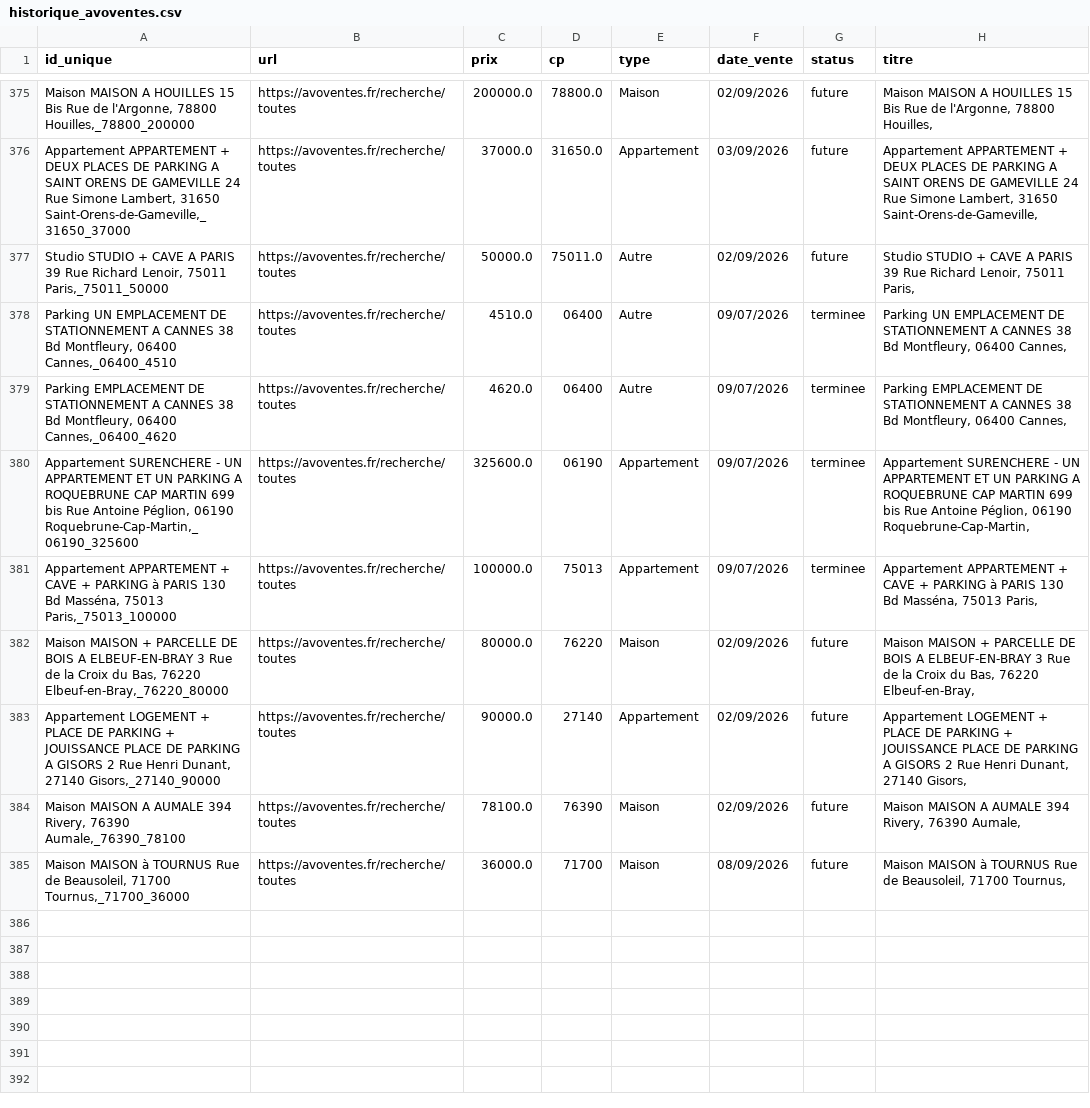
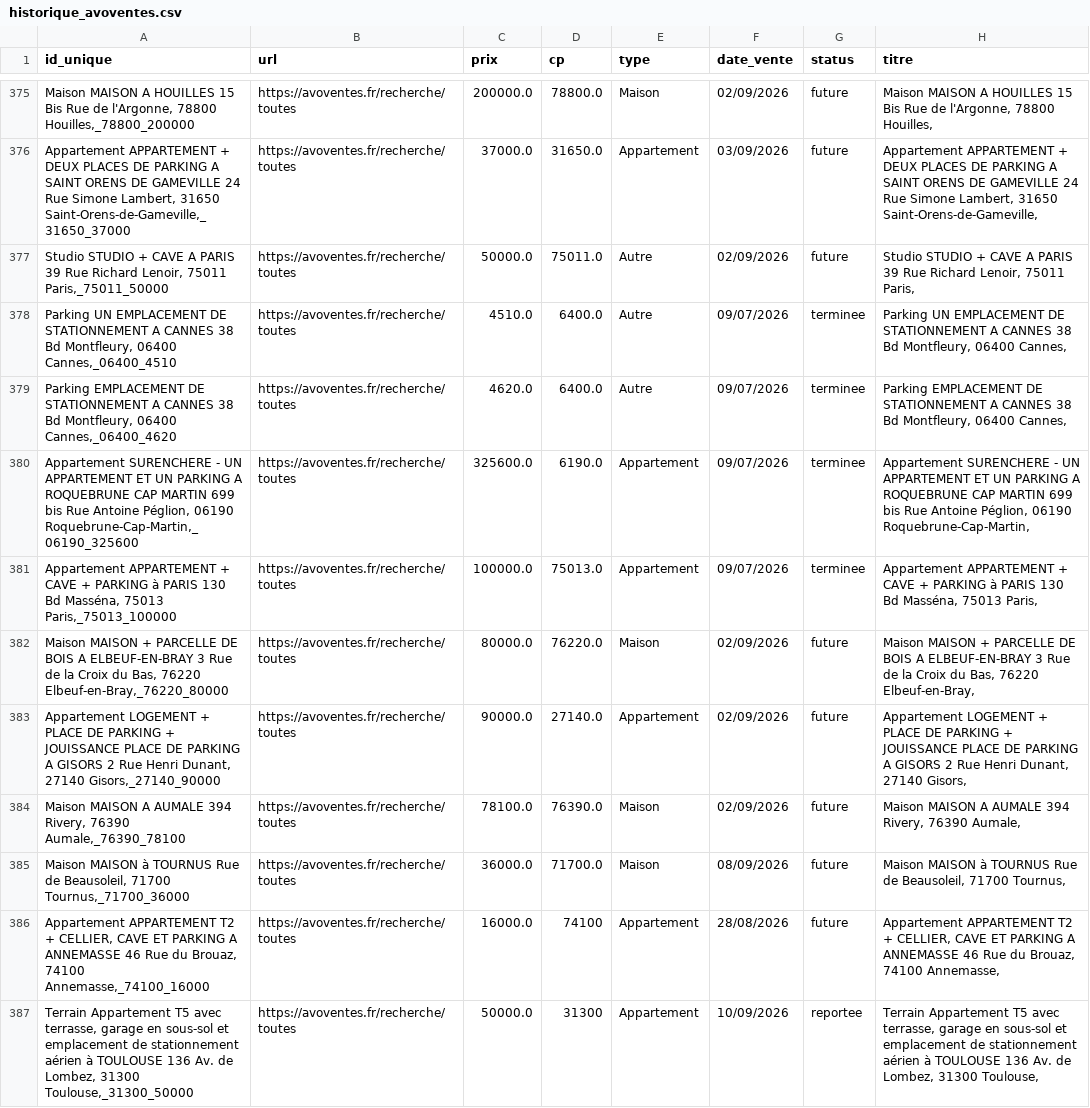
Before and after one commit to mathiasrou/viager-scraper, a CSV file: historique_avoventes.csv, drawn as a sheet; only a part is shown, gaps mark what is left out.

```diff
--- a/historique_avoventes.csv
+++ b/historique_avoventes.csv
@@ -377,9 +377,11 @@ Appartement APPARTEMENT + DEUX PLACES DE PARKING A SAINT ORENS DE GAMEVILLE 24 R
 Studio STUDIO + CAVE A PARIS 39 Rue Richard Lenoir, 75011 Paris,_75011_50000;https://avoventes.fr/recherche/toutes;50000.0;75011.0;Autre;02/09/2026;future;Studio STUDIO + CAVE A PARIS 39 Rue Richard Lenoir, 75011 Paris,
-Parking UN EMPLACEMENT DE STATIONNEMENT A CANNES 38 Bd Montfleury, 06400 Cannes,_06400_4510;https://avoventes.fr/recherche/toutes;4510.0;06400;Autre;09/07/2026;terminee;Parking UN EMPLACEMENT DE STATIONNEMENT A CANNES 38 Bd Montfleury, 06400 Cannes,
-Parking EMPLACEMENT DE STATIONNEMENT A CANNES 38 Bd Montfleury, 06400 Cannes,_06400_4620;https://avoventes.fr/recherche/toutes;4620.0;06400;Autre;09/07/2026;terminee;Parking EMPLACEMENT DE STATIONNEMENT A CANNES 38 Bd Montfleury, 06400 Cannes,
-Appartement SURENCHERE - UN APPARTEMENT ET UN PARKING A ROQUEBRUNE CAP MARTIN 699 bis Rue Antoine Péglion, 06190 Roquebrune-Cap-Martin,_06190_325600;https://avoventes.fr/recherche/toutes;325600.0;06190;Appartement;09/07/2026;terminee;Appartement SURENCHERE - UN APPARTEMENT ET UN PARKING A ROQUEBRUNE CAP MARTIN 699 bis Rue Antoine Péglion, 06190 Roquebrune-Cap-Martin,
-Appartement APPARTEMENT + CAVE + PARKING à PARIS 130 Bd Masséna, 75013 Paris,_75013_100000;https://avoventes.fr/recherche/toutes;100000.0;75013;Appartement;09/07/2026;terminee;Appartement APPARTEMENT + CAVE + PARKING à PARIS 130 Bd Masséna, 75013 Paris,
-Maison MAISON + PARCELLE DE BOIS A ELBEUF-EN-BRAY 3 Rue de la Croix du Bas, 76220 Elbeuf-en-Bray,_76220_80000;https://avoventes.fr/recherche/toutes;80000.0;76220;Maison;02/09/2026;future;Maison MAISON + PARCELLE DE BOIS A ELBEUF-EN-BRAY 3 Rue de la Croix du Bas, 76220 Elbeuf-en-Bray,
-Appartement LOGEMENT + PLACE DE PARKING + JOUISSANCE PLACE DE PARKING A GISORS 2 Rue Henri Dunant, 27140 Gisors,_27140_90000;https://avoventes.fr/recherche/toutes;90000.0;27140;Appartement;02/09/2026;future;Appartement LOGEMENT + PLACE DE PARKING + JOUISSANCE PLACE DE PARKING A GISORS 2 Rue Henri Dunant, 27140 Gisors,
-Maison MAISON A AUMALE 394 Rivery, 76390 Aumale,_76390_78100;https://avoventes.fr/recherche/toutes;78100.0;76390;Maison;02/09/2026;future;Maison MAISON A AUMALE 394 Rivery, 76390 Aumale,
-Maison MAISON à TOURNUS Rue de Beausoleil, 71700 Tournus,_71700_36000;https://avoventes.fr/recherche/toutes;36000.0;71700;Maison;08/09/2026;future;Maison MAISON à TOURNUS Rue de Beausoleil, 71700 Tournus,
+Parking UN EMPLACEMENT DE STATIONNEMENT A CANNES 38 Bd Montfleury, 06400 Cannes,_06400_4510;https://avoventes.fr/recherche/toutes;4510.0;6400.0;Autre;09/07/2026;terminee;Parking UN EMPLACEMENT DE STATIONNEMENT A CANNES 38 Bd Montfleury, 06400 Cannes,
+Parking EMPLACEMENT DE STATIONNEMENT A CANNES 38 Bd Montfleury, 06400 Cannes,_06400_4620;https://avoventes.fr/recherche/toutes;4620.0;6400.0;Autre;09/07/2026;terminee;Parking EMPLACEMENT DE STATIONNEMENT A CANNES 38 Bd Montfleury, 06400 Cannes,
+Appartement SURENCHERE - UN APPARTEMENT ET UN PARKING A ROQUEBRUNE CAP MARTIN 699 bis Rue Antoine Péglion, 06190 Roquebrune-Cap-Martin,_06190_325600;https://avoventes.fr/recherche/toutes;325600.0;6190.0;Appartement;09/07/2026;terminee;Appartement SURENCHERE - UN APPARTEMENT ET UN PARKING A ROQUEBRUNE CAP MARTIN 699 bis Rue Antoine Péglion, 06190 Roquebrune-Cap-Martin,
+Appartement APPARTEMENT + CAVE + PARKING à PARIS 130 Bd Masséna, 75013 Paris,_75013_100000;https://avoventes.fr/recherche/toutes;100000.0;75013.0;Appartement;09/07/2026;terminee;Appartement APPARTEMENT + CAVE + PARKING à PARIS 130 Bd Masséna, 75013 Paris,
+Maison MAISON + PARCELLE DE BOIS A ELBEUF-EN-BRAY 3 Rue de la Croix du Bas, 76220 Elbeuf-en-Bray,_76220_80000;https://avoventes.fr/recherche/toutes;80000.0;76220.0;Maison;02/09/2026;future;Maison MAISON + PARCELLE DE BOIS A ELBEUF-EN-BRAY 3 Rue de la Croix du Bas, 76220 Elbeuf-en-Bray,
+Appartement LOGEMENT + PLACE DE PARKING + JOUISSANCE PLACE DE PARKING A GISORS 2 Rue Henri Dunant, 27140 Gisors,_27140_90000;https://avoventes.fr/recherche/toutes;90000.0;27140.0;Appartement;02/09/2026;future;Appartement LOGEMENT + PLACE DE PARKING + JOUISSANCE PLACE DE PARKING A GISORS 2 Rue Henri Dunant, 27140 Gisors,
+Maison MAISON A AUMALE 394 Rivery, 76390 Aumale,_76390_78100;https://avoventes.fr/recherche/toutes;78100.0;76390.0;Maison;02/09/2026;future;Maison MAISON A AUMALE 394 Rivery, 76390 Aumale,
+Maison MAISON à TOURNUS Rue de Beausoleil, 71700 Tournus,_71700_36000;https://avoventes.fr/recherche/toutes;36000.0;71700.0;Maison;08/09/2026;future;Maison MAISON à TOURNUS Rue de Beausoleil, 71700 Tournus,
+Appartement APPARTEMENT T2 + CELLIER, CAVE ET PARKING A ANNEMASSE 46 Rue du Brouaz, 74100 Annemasse,_74100_16000;https://avoventes.fr/recherche/toutes;16000.0;74100;Appartement;28/08/2026;future;Appartement APPARTEMENT T2 + CELLIER, CAVE ET PARKING A ANNEMASSE 46 Rue du Brouaz, 74100 Annemasse,
+Terrain Appartement T5 avec terrasse, garage en sous-sol et emplacement de stationnement aérien à TOULOUSE 136 Av. de Lombez, 31300 Toulouse,_31300_50000;https://avoventes.fr/recherche/toutes;50000.0;31300;Appartement;10/09/2026;reportee;Terrain Appartement T5 avec terrasse, garage en sous-sol et emplacement de stationnement aérien à TOULOUSE 136 Av. de Lombez, 31300 Toulouse,
```
Also changed, not shown: historique_ids.csv, historique_immo.csv, 1 other file.
